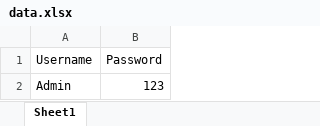
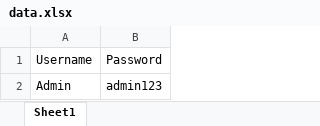
Before and after one commit to Anitasri/Selenium, an Excel workbook: SeleniumFramework/excel/data.xlsx, sheet Sheet1, drawn as a sheet; values as stored, in another font and other column widths than the file's, no borders; the diff names each change by its address in the sheet, - before the commit and + after, or states it on an @@ line.

Commit message:
Selenium TestNG-To get data from excel using dataprovider.

```diff
--- a/SeleniumFramework/excel/data.xlsx (sheet Sheet1)
+++ b/SeleniumFramework/excel/data.xlsx (sheet Sheet1)
-B2: 123
+B2: admin123
```
Also changed, not shown: 2 other files.
